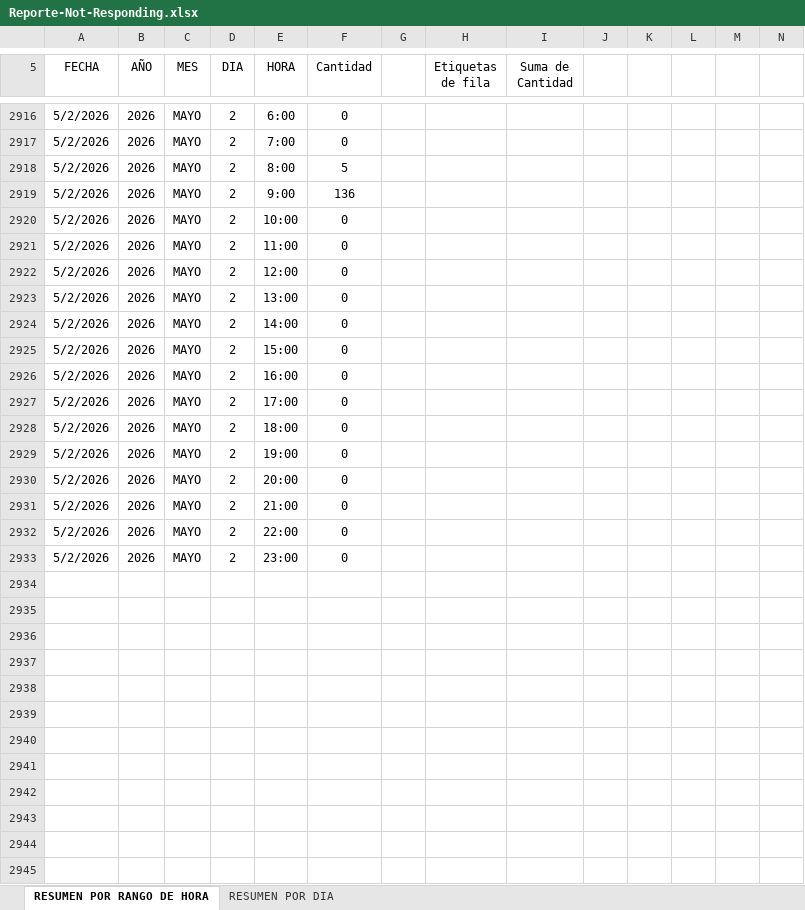
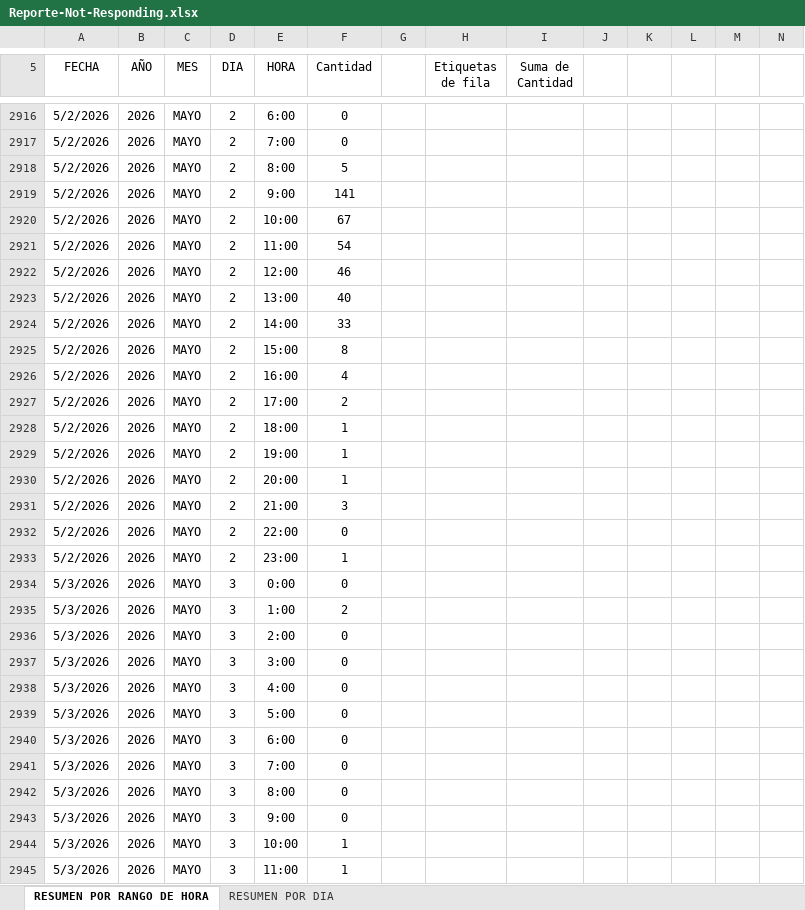
Before and after one commit to CasseliLayza/Data-Atomatization-Python-Not-Responding, an Excel workbook: Reporte-Not-Responding.xlsx, sheet RESUMEN POR RANGO DE HORA, drawn as a sheet; only a part is shown, gaps mark what is left out; values as stored, in another font and other column widths than the file's, no borders; charts and pictures and table styles not drawn; rows hold the shown columns only; the diff covers the shown part only; the diff names each change by its address in the sheet, - before the commit and + after, or states it on an @@ line.

```diff
--- a/Reporte-Not-Responding.xlsx (sheet RESUMEN POR RANGO DE HORA)
+++ b/Reporte-Not-Responding.xlsx (sheet RESUMEN POR RANGO DE HORA)
-F2919 (Cantidad): 136
+F2919 (Cantidad): 141
-F2920 (Cantidad): 0
+F2920 (Cantidad): 67
-F2921 (Cantidad): 0
+F2921 (Cantidad): 54
-F2922 (Cantidad): 0
+F2922 (Cantidad): 46
-F2923 (Cantidad): 0
+F2923 (Cantidad): 40
-F2924 (Cantidad): 0
+F2924 (Cantidad): 33
-F2925 (Cantidad): 0
+F2925 (Cantidad): 8
-F2926 (Cantidad): 0
+F2926 (Cantidad): 4
-F2927 (Cantidad): 0
+F2927 (Cantidad): 2
-F2928:F2930 (Cantidad): 0
+F2928:F2930 (Cantidad): 1
-F2931 (Cantidad): 0
+F2931 (Cantidad): 3
-F2933 (Cantidad): 0
+F2933 (Cantidad): 1
+row 2934: 5/3/2026 | 2026 | MAYO | 3 | 0:00 | 0
+row 2935: 5/3/2026 | 2026 | MAYO | 3 | 1:00 | 2
+row 2936: 5/3/2026 | 2026 | MAYO | 3 | 2:00 | 0
+row 2937: 5/3/2026 | 2026 | MAYO | 3 | 3:00 | 0
+row 2938: 5/3/2026 | 2026 | MAYO | 3 | 4:00 | 0
+row 2939: 5/3/2026 | 2026 | MAYO | 3 | 5:00 | 0
+row 2940: 5/3/2026 | 2026 | MAYO | 3 | 6:00 | 0
+row 2941: 5/3/2026 | 2026 | MAYO | 3 | 7:00 | 0
+row 2942: 5/3/2026 | 2026 | MAYO | 3 | 8:00 | 0
+row 2943: 5/3/2026 | 2026 | MAYO | 3 | 9:00 | 0
+row 2944: 5/3/2026 | 2026 | MAYO | 3 | 10:00 | 1
+row 2945: 5/3/2026 | 2026 | MAYO | 3 | 11:00 | 1
```
Also changed, not shown: 36 added rows and 19 edited cells elsewhere in this sheet, charts or pictures, 28 other files.
